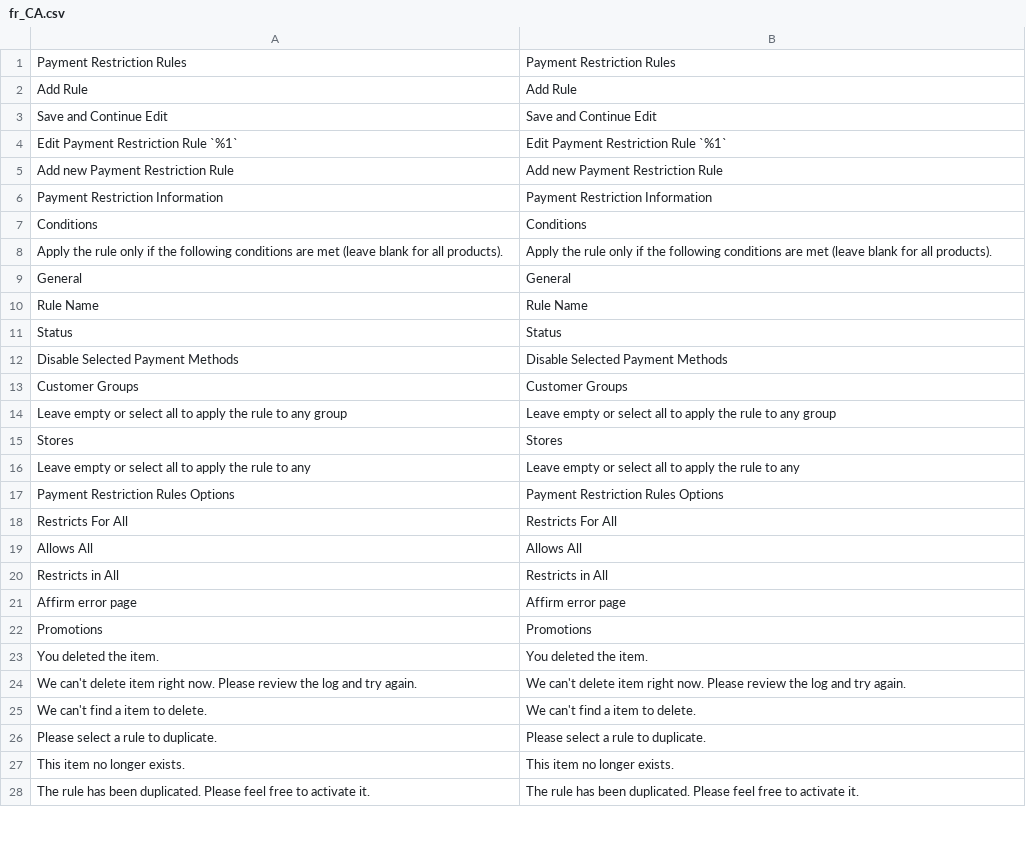
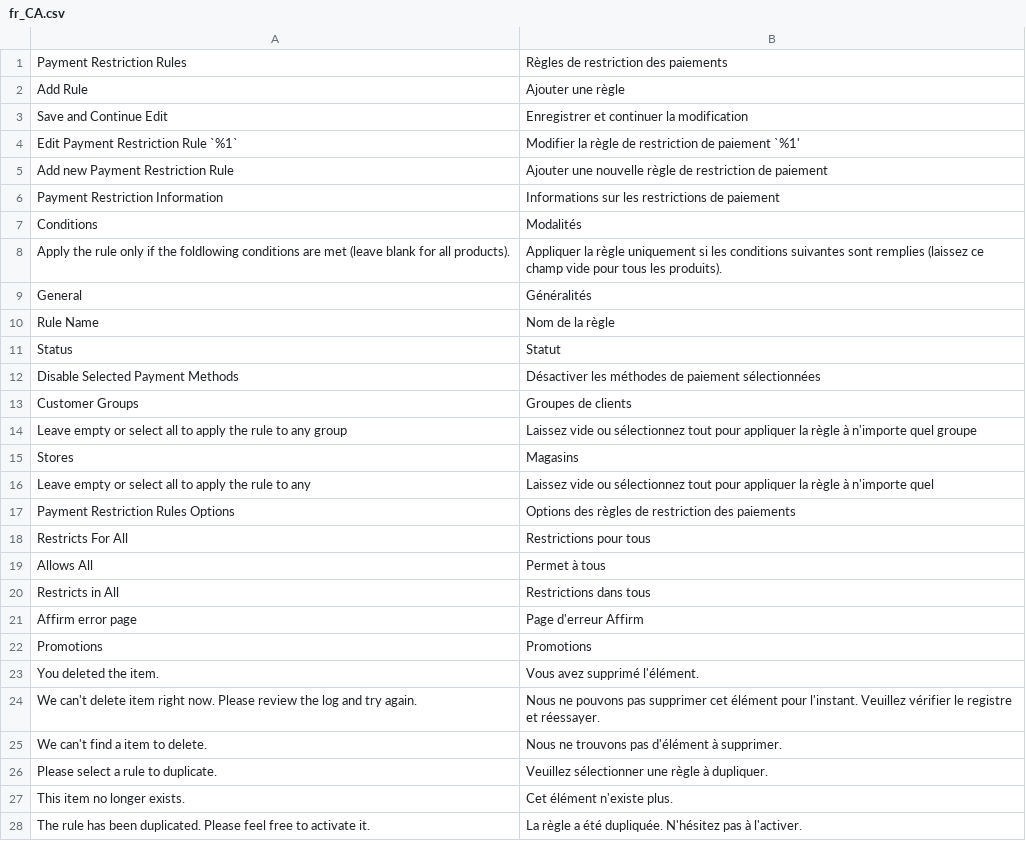
Before and after one commit to Affirm/Magento2_Affirm, a CSV file: i18n/fr_CA.csv, drawn as a sheet; only a part is shown; the diff covers the shown part only.

Commit message:
adds FR translation

```diff
--- a/i18n/fr_CA.csv
+++ b/i18n/fr_CA.csv
@@ -1,28 +1,28 @@
-"Payment Restriction Rules","Payment Restriction Rules"
-"Add Rule","Add Rule"
-"Save and Continue Edit","Save and Continue Edit"
-"Edit Payment Restriction Rule `%1`","Edit Payment Restriction Rule `%1`"
-"Add new Payment Restriction Rule","Add new Payment Restriction Rule"
-"Payment Restriction Information","Payment Restriction Information"
-Conditions,Conditions
-"Apply the rule only if the following conditions are met (leave blank for all products).","Apply the rule only if the following conditions are met (leave blank for all products)."
-General,General
-"Rule Name","Rule Name"
-Status,Status
-"Disable Selected Payment Methods","Disable Selected Payment Methods"
-"Customer Groups","Customer Groups"
-"Leave empty or select all to apply the rule to any group","Leave empty or select all to apply the rule to any group"
-Stores,Stores
-"Leave empty or select all to apply the rule to any","Leave empty or select all to apply the rule to any"
-"Payment Restriction Rules Options","Payment Restriction Rules Options"
-"Restricts For All","Restricts For All"
-"Allows All","Allows All"
-"Restricts in All","Restricts in All"
-"Affirm error page","Affirm error page"
+"Payment Restriction Rules","Règles de restriction des paiements"
+"Add Rule","Ajouter une règle"
+"Save and Continue Edit","Enregistrer et continuer la modification"
+"Edit Payment Restriction Rule `%1`","Modifier la règle de restriction de paiement `%1'"
+"Add new Payment Restriction Rule","Ajouter une nouvelle règle de restriction de paiement"
+"Payment Restriction Information","Informations sur les restrictions de paiement"
+Conditions,Modalités
+"Apply the rule only if the foldlowing conditions are met (leave blank for all products).","Appliquer la règle uniquement si les conditions suivantes sont remplies (laissez ce champ vide pour tous les produits)."
+General,Généralités
+"Rule Name","Nom de la règle"
+Status,Statut
+"Disable Selected Payment Methods","Désactiver les méthodes de paiement sélectionnées"
+"Customer Groups","Groupes de clients"
+"Leave empty or select all to apply the rule to any group","Laissez vide ou sélectionnez tout pour appliquer la règle à n'importe quel groupe"
+Stores,Magasins
+"Leave empty or select all to apply the rule to any","Laissez vide ou sélectionnez tout pour appliquer la règle à n'importe quel"
+"Payment Restriction Rules Options","Options des règles de restriction des paiements"
+"Restricts For All","Restrictions pour tous"
+"Allows All","Permet à tous"
+"Restricts in All","Restrictions dans tous"
+"Affirm error page","Page d'erreur Affirm"
 Promotions,Promotions
-"You deleted the item.","You deleted the item."
-"We can't delete item right now. Please review the log and try again.","We can't delete item right now. Please review the log and try again."
-"We can't find a item to delete.","We can't find a item to delete."
-"Please select a rule to duplicate.","Please select a rule to duplicate."
-"This item no longer exists.","This item no longer exists."
-"The rule has been duplicated. Please feel free to activate it.","The rule has been duplicated. Please feel free to activate it."
+"You deleted the item.","Vous avez supprimé l'élément."
+"We can't delete item right now. Please review the log and try again.","Nous ne pouvons pas supprimer cet élément pour l'instant. Veuillez vérifier le registre et réessayer."
+"We can't find a item to delete.","Nous ne trouvons pas d'élément à supprimer."
+"Please select a rule to duplicate.","Veuillez sélectionner une règle à dupliquer."
+"This item no longer exists.","Cet élément n'existe plus."
+"The rule has been duplicated. Please feel free to activate it.","La règle a été dupliquée. N'hésitez pas à l'activer."
```
Also changed, not shown: 155 edited cells elsewhere in this file.
